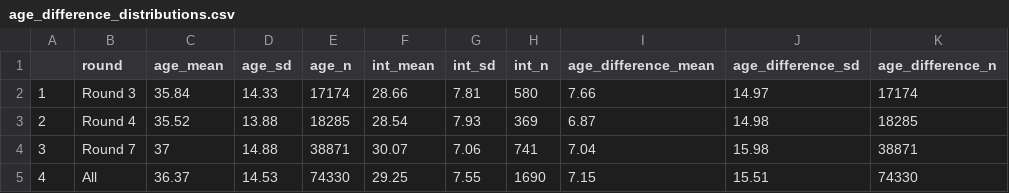
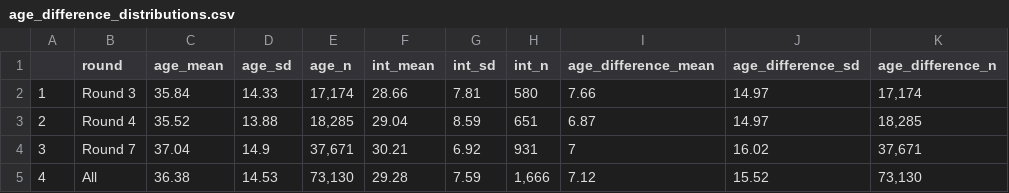
Before and after one commit to mccormackandrew/elder_youre_right, a CSV file: tables/age_difference_distributions.csv, drawn as a sheet.

Commit message:
Re-ran all models and recreated all plots and descriptives, Uganda removed from Round 7 models because no older interviewers.

```diff
--- a/tables/age_difference_distributions.csv
+++ b/tables/age_difference_distributions.csv
@@ -1,5 +1,5 @@
 "","round","age_mean","age_sd","age_n","int_mean","int_sd","int_n","age_difference_mean","age_difference_sd","age_difference_n"
-"1","Round 3",35.84,14.33,17174,28.66,7.81,580,7.66,14.97,17174
-"2","Round 4",35.52,13.88,18285,28.54,7.93,369,6.87,14.98,18285
-"3","Round 7",37,14.88,38871,30.07,7.06,741,7.04,15.98,38871
-"4","All",36.37,14.53,74330,29.25,7.55,1690,7.15,15.51,74330
+"1","Round 3",35.84,14.33,"17,174",28.66,7.81,"580",7.66,14.97,"17,174"
+"2","Round 4",35.52,13.88,"18,285",29.04,8.59,"651",6.87,14.97,"18,285"
+"3","Round 7",37.04,14.9,"37,671",30.21,6.92,"931",7,16.02,"37,671"
+"4","All",36.38,14.53,"73,130",29.28,7.59,"1,666",7.12,15.52,"73,130"
```
Also changed, not shown: tables/balance_table_round_7.csv, tables/effects_original_scales.csv, 25 other files.
